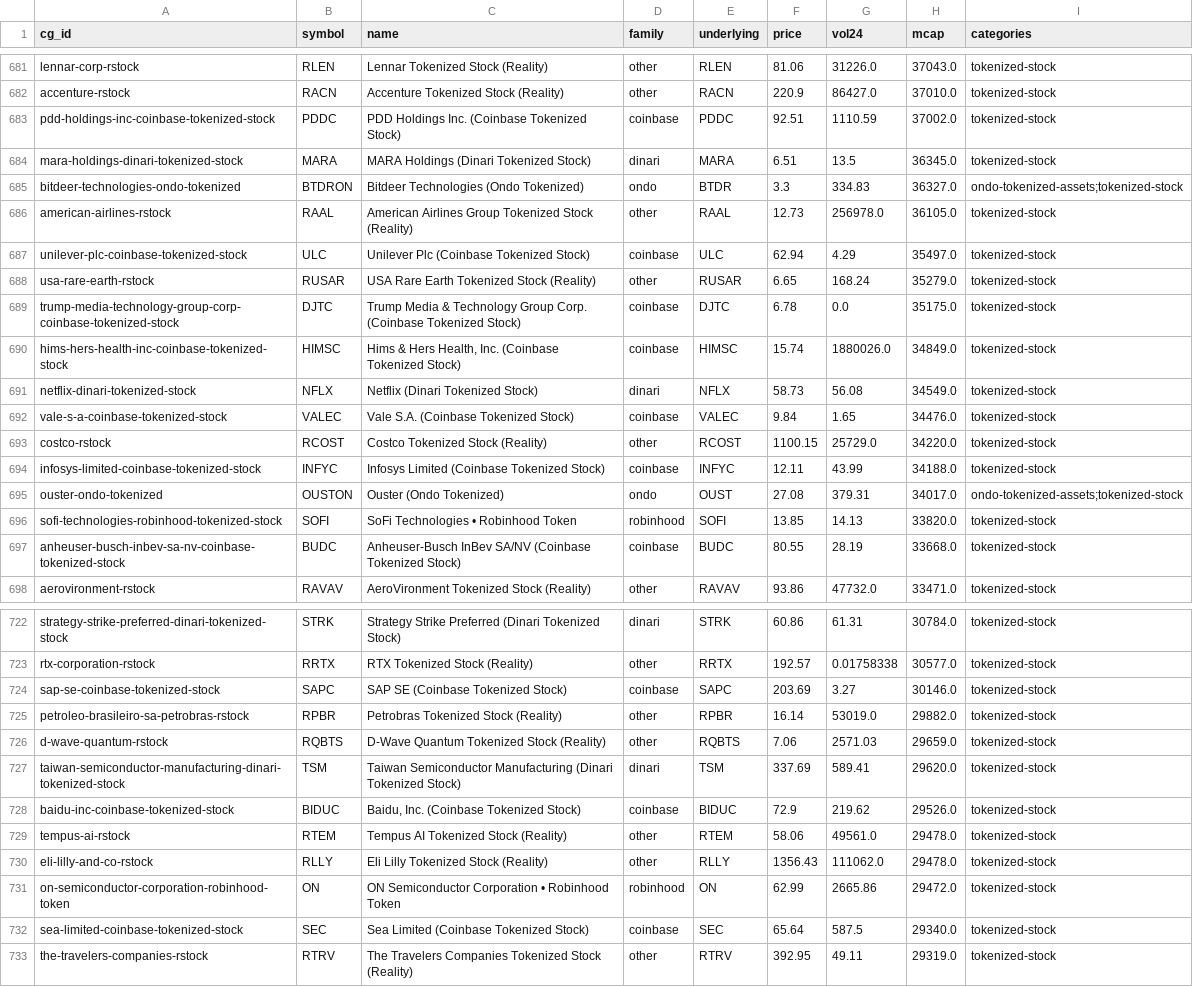
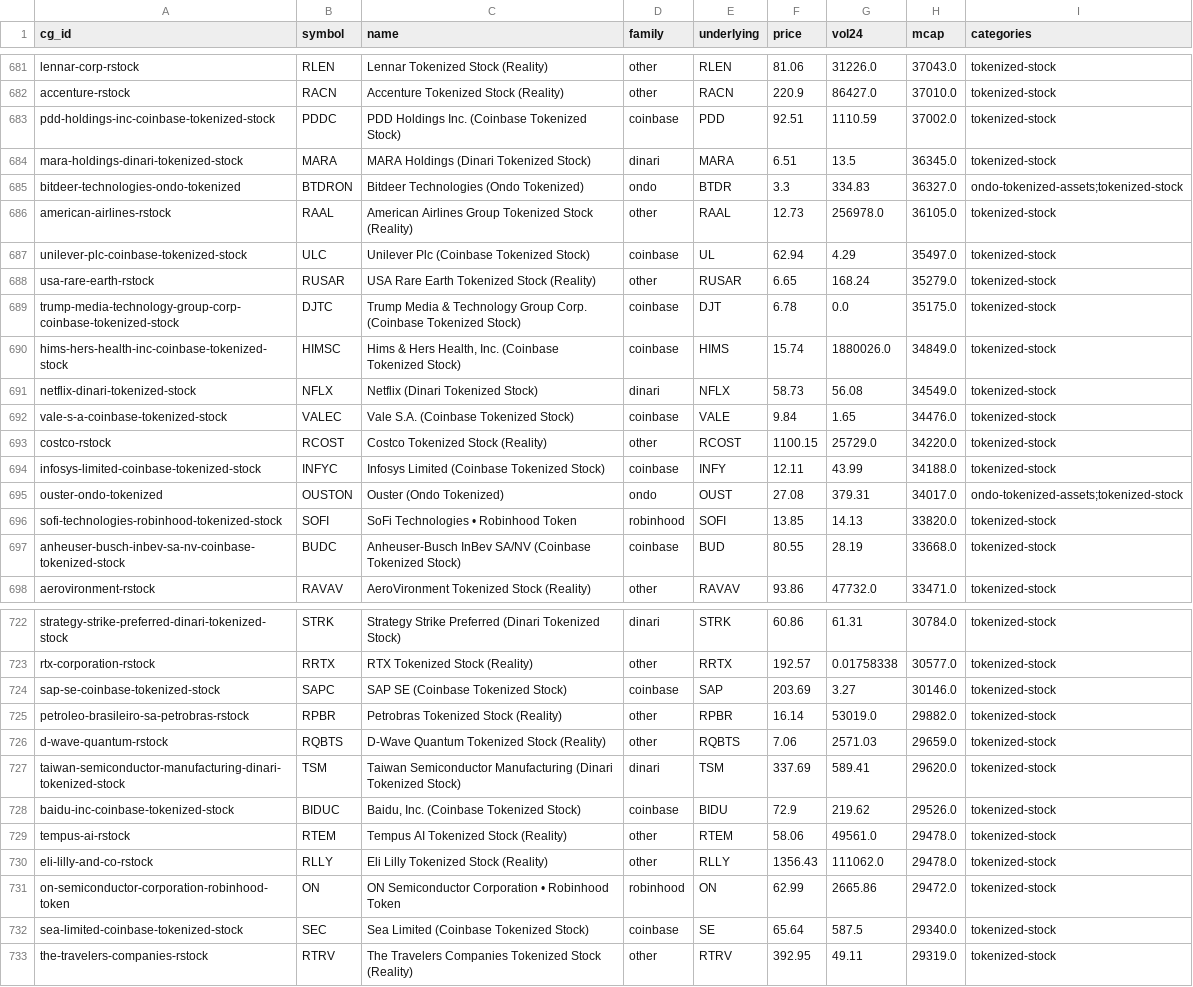
Before and after one commit to TheCryptoPlayground/offhours, a CSV file: data/universe/tokens.csv, drawn as a sheet; only a part is shown, gaps mark what is left out; the diff covers the shown part only.

```diff
--- a/data/universe/tokens.csv
+++ b/data/universe/tokens.csv
@@ -682,3 +682,3 @@ lennar-corp-rstock,RLEN,Lennar Tokenized Stock (Reality),other,RLEN,81.06,31226.
 accenture-rstock,RACN,Accenture Tokenized Stock (Reality),other,RACN,220.9,86427.0,37010.0,tokenized-stock
-pdd-holdings-inc-coinbase-tokenized-stock,PDDC,PDD Holdings Inc. (Coinbase Tokenized Stock),coinbase,PDDC,92.51,1110.59,37002.0,tokenized-stock
+pdd-holdings-inc-coinbase-tokenized-stock,PDDC,PDD Holdings Inc. (Coinbase Tokenized Stock),coinbase,PDD,92.51,1110.59,37002.0,tokenized-stock
 mara-holdings-dinari-tokenized-stock,MARA,MARA Holdings (Dinari Tokenized Stock),dinari,MARA,6.51,13.5,36345.0,tokenized-stock
@@ -686,13 +686,13 @@ bitdeer-technologies-ondo-tokenized,BTDRON,Bitdeer Technologies (Ondo Tokenized)
 american-airlines-rstock,RAAL,American Airlines Group Tokenized Stock (Reality),other,RAAL,12.73,256978.0,36105.0,tokenized-stock
-unilever-plc-coinbase-tokenized-stock,ULC,Unilever Plc (Coinbase Tokenized Stock),coinbase,ULC,62.94,4.29,35497.0,tokenized-stock
+unilever-plc-coinbase-tokenized-stock,ULC,Unilever Plc (Coinbase Tokenized Stock),coinbase,UL,62.94,4.29,35497.0,tokenized-stock
 usa-rare-earth-rstock,RUSAR,USA Rare Earth Tokenized Stock (Reality),other,RUSAR,6.65,168.24,35279.0,tokenized-stock
-trump-media-technology-group-corp-coinbase-tokenized-stock,DJTC,Trump Media & Technology Group Corp. (Coinbase Tokenized Stock),coinbase,DJTC,6.78,0.0,35175.0,tokenized-stock
-hims-hers-health-inc-coinbase-tokenized-stock,HIMSC,"Hims & Hers Health, Inc. (Coinbase Tokenized Stock)",coinbase,HIMSC,15.74,1880026.0,34849.0,tokenized-stock
+trump-media-technology-group-corp-coinbase-tokenized-stock,DJTC,Trump Media & Technology Group Corp. (Coinbase Tokenized Stock),coinbase,DJT,6.78,0.0,35175.0,tokenized-stock
+hims-hers-health-inc-coinbase-tokenized-stock,HIMSC,"Hims & Hers Health, Inc. (Coinbase Tokenized Stock)",coinbase,HIMS,15.74,1880026.0,34849.0,tokenized-stock
 netflix-dinari-tokenized-stock,NFLX,Netflix (Dinari Tokenized Stock),dinari,NFLX,58.73,56.08,34549.0,tokenized-stock
-vale-s-a-coinbase-tokenized-stock,VALEC,Vale S.A. (Coinbase Tokenized Stock),coinbase,VALEC,9.84,1.65,34476.0,tokenized-stock
+vale-s-a-coinbase-tokenized-stock,VALEC,Vale S.A. (Coinbase Tokenized Stock),coinbase,VALE,9.84,1.65,34476.0,tokenized-stock
 costco-rstock,RCOST,Costco Tokenized Stock (Reality),other,RCOST,1100.15,25729.0,34220.0,tokenized-stock
-infosys-limited-coinbase-tokenized-stock,INFYC,Infosys Limited (Coinbase Tokenized Stock),coinbase,INFYC,12.11,43.99,34188.0,tokenized-stock
+infosys-limited-coinbase-tokenized-stock,INFYC,Infosys Limited (Coinbase Tokenized Stock),coinbase,INFY,12.11,43.99,34188.0,tokenized-stock
 ouster-ondo-tokenized,OUSTON,Ouster (Ondo Tokenized),ondo,OUST,27.08,379.31,34017.0,ondo-tokenized-assets;tokenized-stock
 sofi-technologies-robinhood-tokenized-stock,SOFI,SoFi Technologies • Robinhood Token,robinhood,SOFI,13.85,14.13,33820.0,tokenized-stock
-anheuser-busch-inbev-sa-nv-coinbase-tokenized-stock,BUDC,Anheuser-Busch InBev SA/NV (Coinbase Tokenized Stock),coinbase,BUDC,80.55,28.19,33668.0,tokenized-stock
+anheuser-busch-inbev-sa-nv-coinbase-tokenized-stock,BUDC,Anheuser-Busch InBev SA/NV (Coinbase Tokenized Stock),coinbase,BUD,80.55,28.19,33668.0,tokenized-stock
 aerovironment-rstock,RAVAV,AeroVironment Tokenized Stock (Reality),other,RAVAV,93.86,47732.0,33471.0,tokenized-stock
@@ -723,3 +723,3 @@ strategy-strike-preferred-dinari-tokenized-stock,STRK,Strategy Strike Preferred
 rtx-corporation-rstock,RRTX,RTX Tokenized Stock (Reality),other,RRTX,192.57,0.01758338,30577.0,tokenized-stock
-sap-se-coinbase-tokenized-stock,SAPC,SAP SE (Coinbase Tokenized Stock),coinbase,SAPC,203.69,3.27,30146.0,tokenized-stock
+sap-se-coinbase-tokenized-stock,SAPC,SAP SE (Coinbase Tokenized Stock),coinbase,SAP,203.69,3.27,30146.0,tokenized-stock
 petroleo-brasileiro-sa-petrobras-rstock,RPBR,Petrobras Tokenized Stock (Reality),other,RPBR,16.14,53019.0,29882.0,tokenized-stock
@@ -727,3 +727,3 @@ d-wave-quantum-rstock,RQBTS,D-Wave Quantum Tokenized Stock (Reality),other,RQBTS
 taiwan-semiconductor-manufacturing-dinari-tokenized-stock,TSM,Taiwan Semiconductor Manufacturing (Dinari Tokenized Stock),dinari,TSM,337.69,589.41,29620.0,tokenized-stock
-baidu-inc-coinbase-tokenized-stock,BIDUC,"Baidu, Inc. (Coinbase Tokenized Stock)",coinbase,BIDUC,72.9,219.62,29526.0,tokenized-stock
+baidu-inc-coinbase-tokenized-stock,BIDUC,"Baidu, Inc. (Coinbase Tokenized Stock)",coinbase,BIDU,72.9,219.62,29526.0,tokenized-stock
 tempus-ai-rstock,RTEM,Tempus AI Tokenized Stock (Reality),other,RTEM,58.06,49561.0,29478.0,tokenized-stock
@@ -731,3 +731,3 @@ eli-lilly-and-co-rstock,RLLY,Eli Lilly Tokenized Stock (Reality),other,RLLY,1356
 on-semiconductor-corporation-robinhood-token,ON,ON Semiconductor Corporation • Robinhood Token,robinhood,ON,62.99,2665.86,29472.0,tokenized-stock
-sea-limited-coinbase-tokenized-stock,SEC,Sea Limited (Coinbase Tokenized Stock),coinbase,SEC,65.64,587.5,29340.0,tokenized-stock
+sea-limited-coinbase-tokenized-stock,SEC,Sea Limited (Coinbase Tokenized Stock),coinbase,SE,65.64,587.5,29340.0,tokenized-stock
 the-travelers-companies-rstock,RTRV,The Travelers Companies Tokenized Stock (Reality),other,RTRV,392.95,49.11,29319.0,tokenized-stock
```
Also changed, not shown: 56 edited cells elsewhere in this file, 12 other files.
